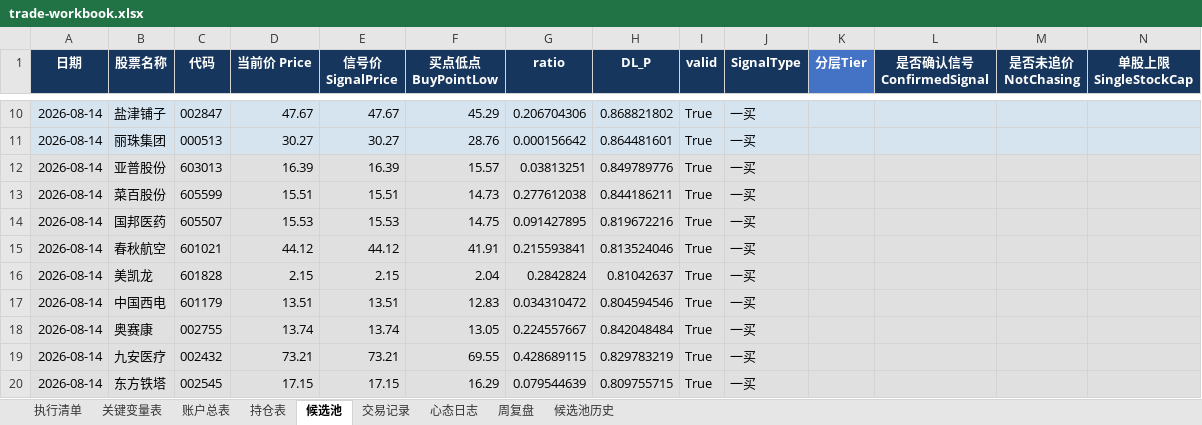
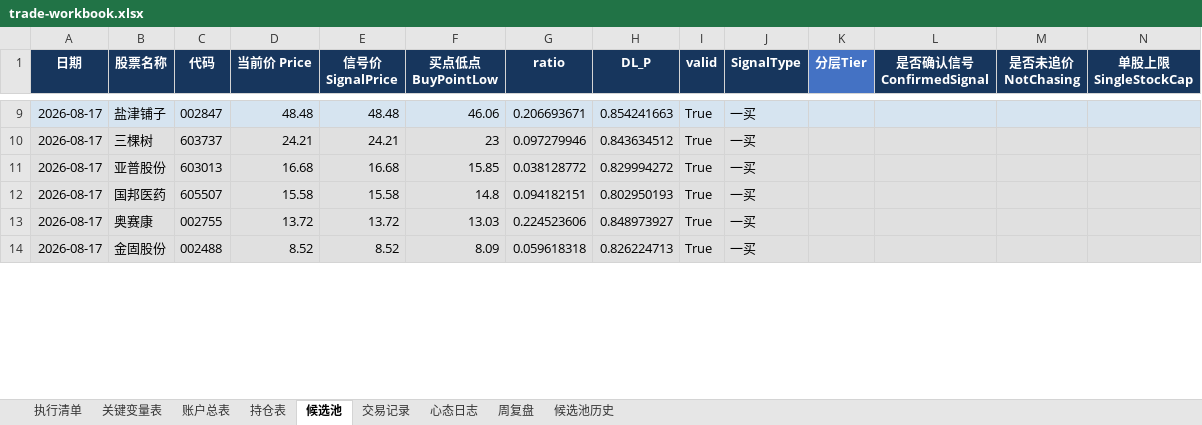
Before and after one commit to soros7788/TradingAgents-CN, an Excel workbook: scripts/chanlun-workflow/trade-workbook.xlsx, sheet 候选池, drawn as a sheet; only a part is shown, gaps mark what is left out; values as stored, in another font and other column widths than the file's, no borders; charts and pictures and conditional formats not drawn; removed rows and columns are numbered as before the commit, all else as after; rows hold the shown columns only; the diff covers the shown part only; the diff names each change by its address in the sheet, - before the commit and + after, or states it on an @@ line.

```diff
--- a/scripts/chanlun-workflow/trade-workbook.xlsx (sheet 候选池)
+++ b/scripts/chanlun-workflow/trade-workbook.xlsx (sheet 候选池)
-A9 (日期): 2026-08-14
+A9 (日期): 2026-08-17
-D9 (当前价 Price): 47.67
+D9 (当前价 Price): 48.48
-E9 (信号价 SignalPrice): 47.67
+E9 (信号价 SignalPrice): 48.48
-F9 (买点低点 BuyPointLow): 45.29
+F9 (买点低点 BuyPointLow): 46.06
-G9 (ratio): 0.206704306
+G9 (ratio): 0.206693671
-H9 (DL_P): 0.868821802
+H9 (DL_P): 0.854241663
-row 11: 2026-08-14 | 丽珠集团 | 000513 | 30.27 | 30.27 | 28.76 | 0.000156642 | 0.864481601 | True | 一买
+row 10: 2026-08-17 | 三棵树 | 603737 | 24.21 | 24.21 | 23 | 0.097279946 | 0.843634512 | True | 一买
-A11 (日期): 2026-08-14
+A11 (日期): 2026-08-17
-D11 (当前价 Price): 16.39
+D11 (当前价 Price): 16.68
-E11 (信号价 SignalPrice): 16.39
+E11 (信号价 SignalPrice): 16.68
-F11 (买点低点 BuyPointLow): 15.57
+F11 (买点低点 BuyPointLow): 15.85
-G11 (ratio): 0.03813251
+G11 (ratio): 0.038128772
-H11 (DL_P): 0.849789776
+H11 (DL_P): 0.829994272
-row 13: 2026-08-14 | 菜百股份 | 605599 | 15.51 | 15.51 | 14.73 | 0.277612038 | 0.844186211 | True | 一买
-A12 (日期): 2026-08-14
+A12 (日期): 2026-08-17
-D12 (当前价 Price): 15.53
+D12 (当前价 Price): 15.58
-E12 (信号价 SignalPrice): 15.53
+E12 (信号价 SignalPrice): 15.58
-F12 (买点低点 BuyPointLow): 14.75
+F12 (买点低点 BuyPointLow): 14.8
-G12 (ratio): 0.091427895
+G12 (ratio): 0.094182151
-H12 (DL_P): 0.819672216
+H12 (DL_P): 0.802950193
-row 15: 2026-08-14 | 春秋航空 | 601021 | 44.12 | 44.12 | 41.91 | 0.215593841 | 0.813524046 | True | 一买
-row 16: 2026-08-14 | 美凯龙 | 601828 | 2.15 | 2.15 | 2.04 | 0.2842824 | 0.81042637 | True | 一买
-row 17: 2026-08-14 | 中国西电 | 601179 | 13.51 | 13.51 | 12.83 | 0.034310472 | 0.804594546 | True | 一买
-A13 (日期): 2026-08-14
+A13 (日期): 2026-08-17
-D13 (当前价 Price): 13.74
+D13 (当前价 Price): 13.72
-E13 (信号价 SignalPrice): 13.74
+E13 (信号价 SignalPrice): 13.72
-F13 (买点低点 BuyPointLow): 13.05
+F13 (买点低点 BuyPointLow): 13.03
-G13 (ratio): 0.224557667
+G13 (ratio): 0.224523606
-H13 (DL_P): 0.842048484
+H13 (DL_P): 0.848973927
-row 19: 2026-08-14 | 九安医疗 | 002432 | 73.21 | 73.21 | 69.55 | 0.428689115 | 0.829783219 | True | 一买
-row 20: 2026-08-14 | 东方铁塔 | 002545 | 17.15 | 17.15 | 16.29 | 0.079544639 | 0.809755715 | True | 一买
+row 14: 2026-08-17 | 金固股份 | 002488 | 8.52 | 8.52 | 8.09 | 0.059618318 | 0.826224713 | True | 一买
```
Also changed, not shown: 2 added rows, 2 removed rows and 37 edited cells elsewhere in this sheet.
